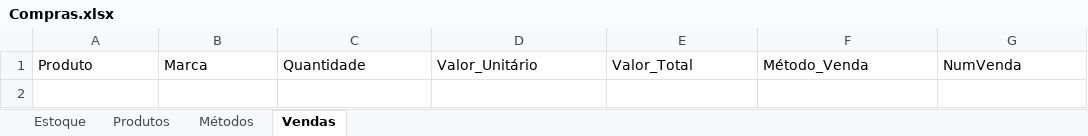
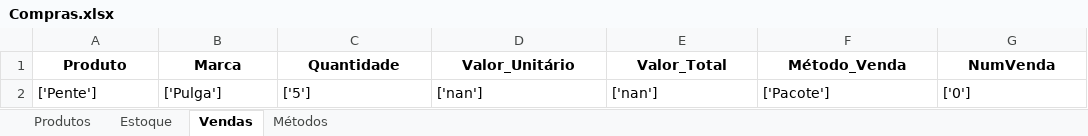
Before and after one commit to jcromeck/ProjectPetShop, an Excel workbook: Arquivos/Compras.xlsx, sheet Vendas, drawn as a sheet; values as stored, in another font and other column widths than the file's, no borders; charts and pictures not drawn; the diff names each change by its address in the sheet, - before the commit and + after, or states it on an @@ line.

Commit message:
#Corrigindo Método Venda para excel

```diff
--- a/Arquivos/Compras.xlsx (sheet Vendas)
+++ b/Arquivos/Compras.xlsx (sheet Vendas)
@@ sheet tab order changed: Produtos | Estoque | Vendas | Métodos @@
@@ A1:G1 bold: off → on, alignment: left → center @@
+row 2: ['Pente'] | ['Pulga'] | ['5'] | ['nan'] | ['nan'] | ['Pacote'] | ['0']
```
Also changed, not shown: sheet Estoque, sheet Produtos, sheet Métodos, charts or pictures, 2 other files.
